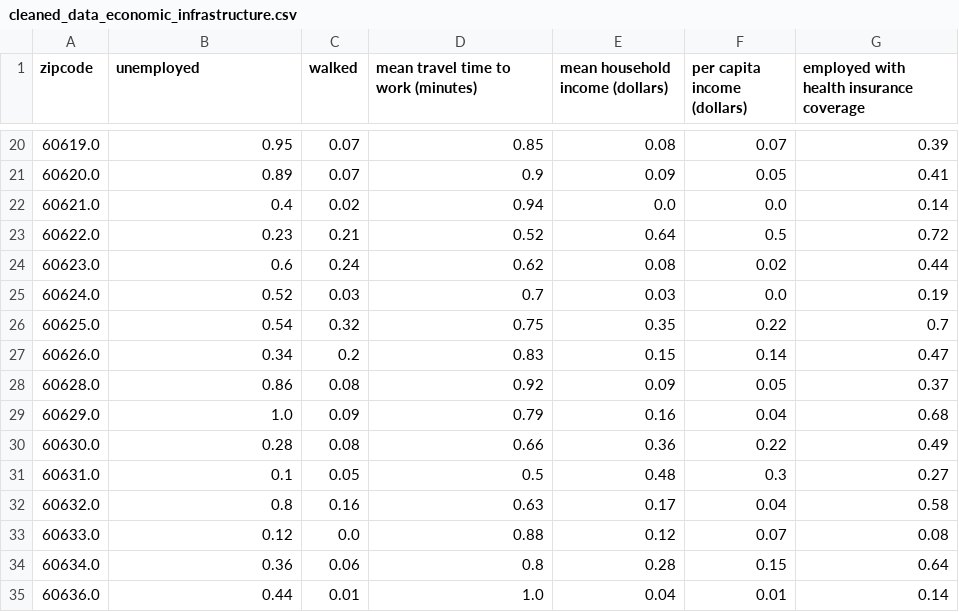
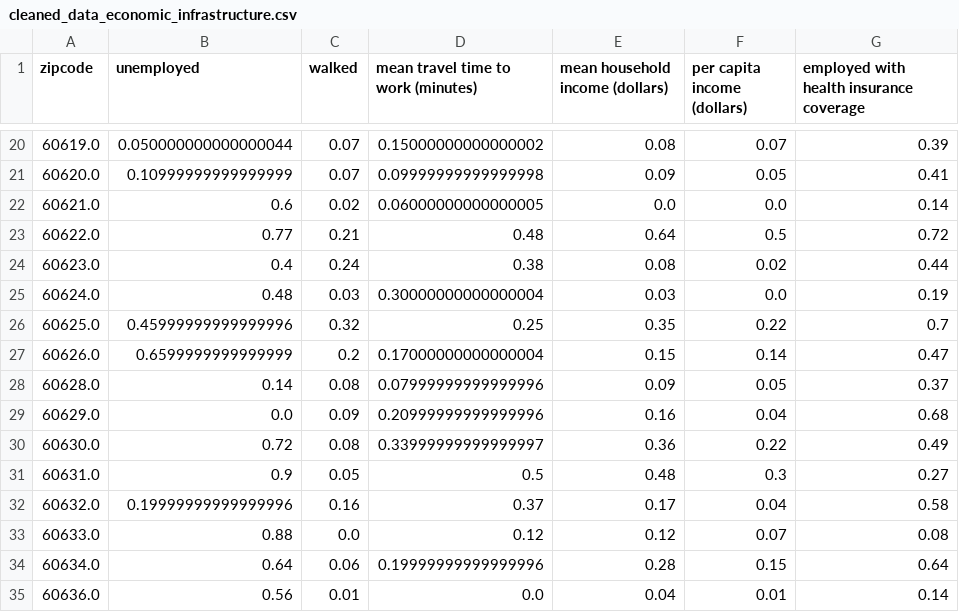
Before and after one commit to uchicago-2025-capp30122/30122-project-fantasticfour, a CSV file: ChicagoLivingScore/data/cleaned_data/cleaned_data_economic_infrastructure.csv, drawn as a sheet; only a part is shown, gaps mark what is left out; the diff covers the shown part only.

```diff
--- a/ChicagoLivingScore/data/cleaned_data/cleaned_data_economic_infrastructure.csv
+++ b/ChicagoLivingScore/data/cleaned_data/cleaned_data_economic_infrastructure.csv
@@ -20,16 +20,16 @@ zipcode,unemployed,walked,mean travel time to work (minutes),mean household inco
-60619.0,0.95,0.07,0.85,0.08,0.07,0.39
-60620.0,0.89,0.07,0.9,0.09,0.05,0.41
-60621.0,0.4,0.02,0.94,0.0,0.0,0.14
-60622.0,0.23,0.21,0.52,0.64,0.5,0.72
-60623.0,0.6,0.24,0.62,0.08,0.02,0.44
-60624.0,0.52,0.03,0.7,0.03,0.0,0.19
-60625.0,0.54,0.32,0.75,0.35,0.22,0.7
-60626.0,0.34,0.2,0.83,0.15,0.14,0.47
-60628.0,0.86,0.08,0.92,0.09,0.05,0.37
-60629.0,1.0,0.09,0.79,0.16,0.04,0.68
-60630.0,0.28,0.08,0.66,0.36,0.22,0.49
-60631.0,0.1,0.05,0.5,0.48,0.3,0.27
-60632.0,0.8,0.16,0.63,0.17,0.04,0.58
-60633.0,0.12,0.0,0.88,0.12,0.07,0.08
-60634.0,0.36,0.06,0.8,0.28,0.15,0.64
-60636.0,0.44,0.01,1.0,0.04,0.01,0.14
+60619.0,0.050000000000000044,0.07,0.15000000000000002,0.08,0.07,0.39
+60620.0,0.10999999999999999,0.07,0.09999999999999998,0.09,0.05,0.41
+60621.0,0.6,0.02,0.06000000000000005,0.0,0.0,0.14
+60622.0,0.77,0.21,0.48,0.64,0.5,0.72
+60623.0,0.4,0.24,0.38,0.08,0.02,0.44
+60624.0,0.48,0.03,0.30000000000000004,0.03,0.0,0.19
+60625.0,0.45999999999999996,0.32,0.25,0.35,0.22,0.7
+60626.0,0.6599999999999999,0.2,0.17000000000000004,0.15,0.14,0.47
+60628.0,0.14,0.08,0.07999999999999996,0.09,0.05,0.37
+60629.0,0.0,0.09,0.20999999999999996,0.16,0.04,0.68
+60630.0,0.72,0.08,0.33999999999999997,0.36,0.22,0.49
+60631.0,0.9,0.05,0.5,0.48,0.3,0.27
+60632.0,0.19999999999999996,0.16,0.37,0.17,0.04,0.58
+60633.0,0.88,0.0,0.12,0.12,0.07,0.08
+60634.0,0.64,0.06,0.19999999999999996,0.28,0.15,0.64
+60636.0,0.56,0.01,0.0,0.04,0.01,0.14
```
Also changed, not shown: 83 edited cells elsewhere in this file, ChicagoLivingScore/data/cleaned_data/final_living_score.csv, 1 other file.
